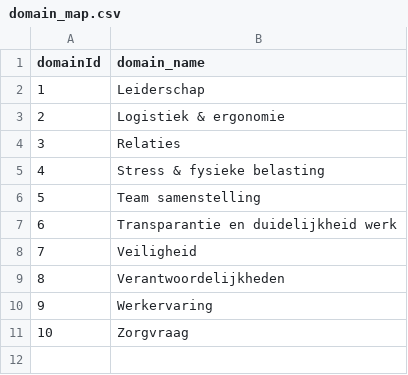
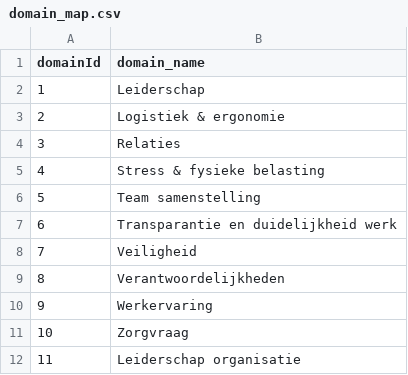
Before and after one commit to Sennevleminckx/chart, a CSV file: domain_map.csv, drawn as a sheet.

```diff
--- a/domain_map.csv
+++ b/domain_map.csv
@@ -11 +11,2 @@ domainId;domain_name
 10;Zorgvraag
+11;Leiderschap organisatie
```
Also changed, not shown: Item-Tabel 1.csv, Subdomain-Tabel 1.csv, 5 other files.
